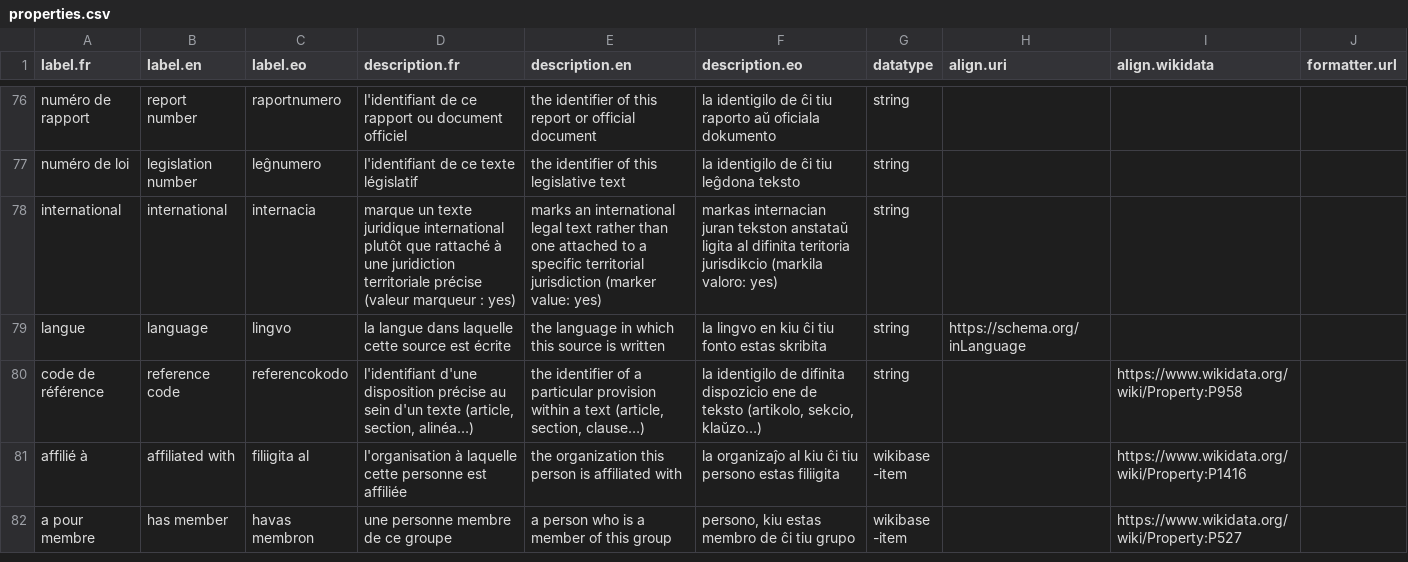
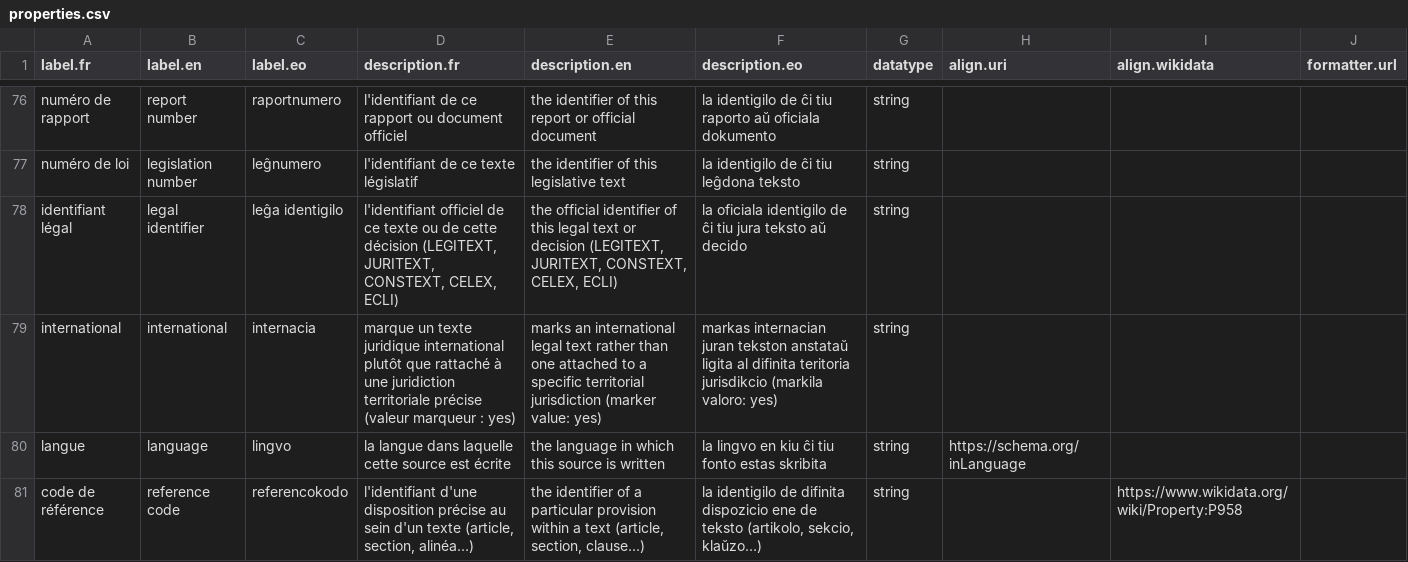
Before and after one commit to Ron-RONZZ-org/ronzz-wikibase, a CSV file: extensions/EmbeddableContent/manifests/properties.csv, drawn as a sheet; only a part is shown, gaps mark what is left out; the shorter side is filled out with more unchanged rows; the diff names each change by its address in the sheet, - before the commit and + after, or states it on an @@ line.

Commit message:
feat(law): add FR jurisprudence corpora and fix the LEGI version policy
Sources: the constitutional bloc (Constitution 1958, DDHC, Constitution 1946, Charte de l'environnement) from the LEGI TNC tree; CONSTIT (7,423 Conseil constitutionnel decisions); CASS (145,421 Cour de cassation decisions); JADE (publie, 61,200 Conseil d'Etat/CAA/TA decisions).

v1 bug fixed: the LEGI tree carries every article version and the old importer kept whichever file was iterated last - Code civil art. 9 served the 1927 abrogated text (252,595 rows, only 118,955 VIGUEUR). LawVersionPolicy keeps ETAT=VIGUEUR + the latest DATE_DEBUT, and --prune drops the non-in-force rows.

Schema 1.1 adds laws.number, laws.court and articles.source_url; laws.source names the corpus. A court decision is cited as its legal-case item (no provision child); the new legal identifier property carries the corpus key; LegalItemLink and the CSL authority/jurisdiction/number mapping cover legal cases; formatLegalCase renders the French case citation.

Deferred: the EU corpus (waits for the full EUR-Lex sector-3 dump) and JADE inedit (5.9 GB XML, needs a second volume).

Tests: PHPUnit 1088 (new Constit/Cass/Jade parsers, version policy, legal-case formatting), seed 26, tools 139. Parsers verified against the real DILA stocks.

```diff
--- a/extensions/EmbeddableContent/manifests/properties.csv
+++ b/extensions/EmbeddableContent/manifests/properties.csv
+row 78: identifiant légal | legal identifier | leĝa identigilo | l'identifiant officiel de ce texte ou de cette décision (LEGITEXT, JURITEXT, CONSTEXT, CELEX, ECLI) | the official identifier of this legal text or decision (LEGITEXT, JURITEXT, CONSTEXT, CELEX, ECLI) | la oficiala identigilo de ĉi tiu jura teksto aŭ decido | string
```
Also changed, not shown: extensions/EmbeddableContent/manifests/classes.csv, 40 other files.
